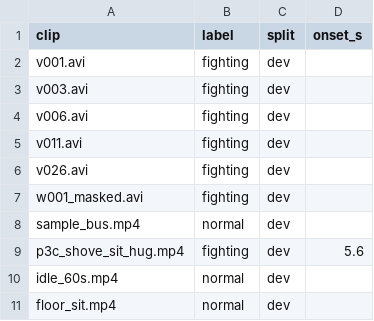
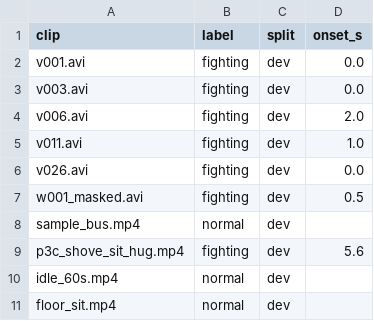
Before and after one commit to rriddhijain/HackHive_Ctrl-Z, a CSV file: bench/labels.csv, drawn as a sheet.

```diff
--- a/bench/labels.csv
+++ b/bench/labels.csv
@@ -1,8 +1,8 @@
 clip,label,split,onset_s
-v001.avi,fighting,dev,
-v003.avi,fighting,dev,
-v006.avi,fighting,dev,
-v011.avi,fighting,dev,
-v026.avi,fighting,dev,
-w001_masked.avi,fighting,dev,
+v001.avi,fighting,dev,0.0
+v003.avi,fighting,dev,0.0
+v006.avi,fighting,dev,2.0
+v011.avi,fighting,dev,1.0
+v026.avi,fighting,dev,0.0
+w001_masked.avi,fighting,dev,0.5
 sample_bus.mp4,normal,dev,
```
Also changed, not shown: 15 other files.
